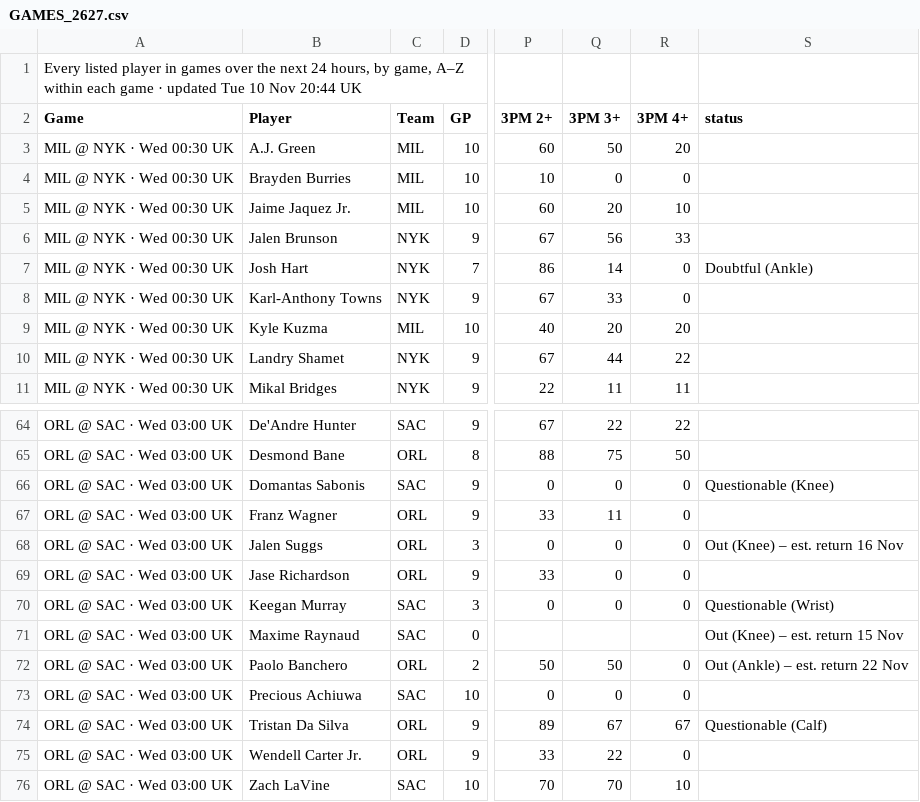
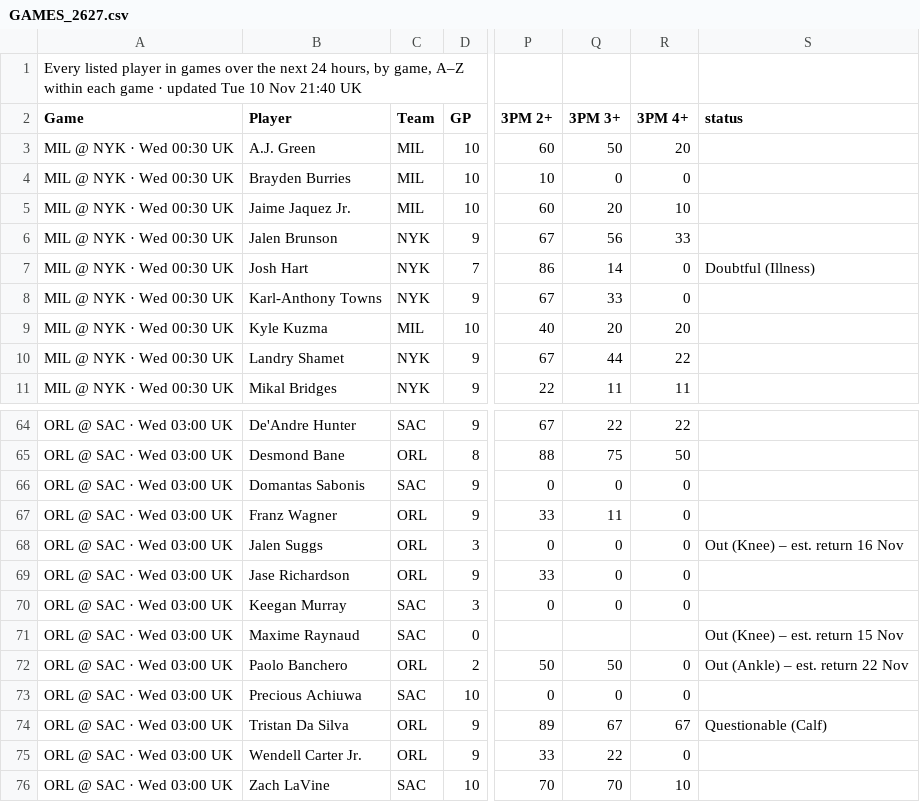
Before and after one commit to 7wilite7/Nba-Stats, a CSV file: out/GAMES_2627.csv, drawn as a sheet; only a part is shown, gaps mark what is left out; the diff names each change by its address in the sheet, - before the commit and + after, or states it on an @@ line.

```diff
--- a/out/GAMES_2627.csv
+++ b/out/GAMES_2627.csv
-A1 (Game): …10 Nov 20:44 UK
+A1 (Game): …10 Nov 21:40 UK
-S7 (status): Doubtful (Ankle)
+S7 (status): Doubtful (Illness)
-S66 (status): Questionable (Knee)
+S66 (status): (empty)
-S70 (status): Questionable (Wrist)
+S70 (status): (empty)
```
Also changed, not shown: out/GAMES_blend.csv, out/PLAYERS_2627.csv, 9 other files.
